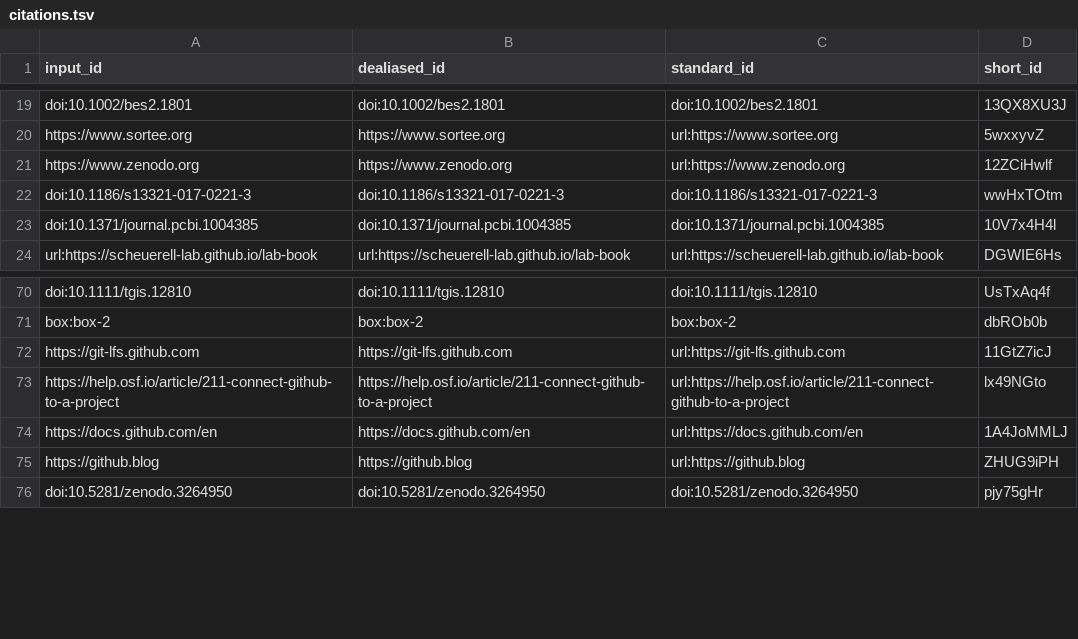
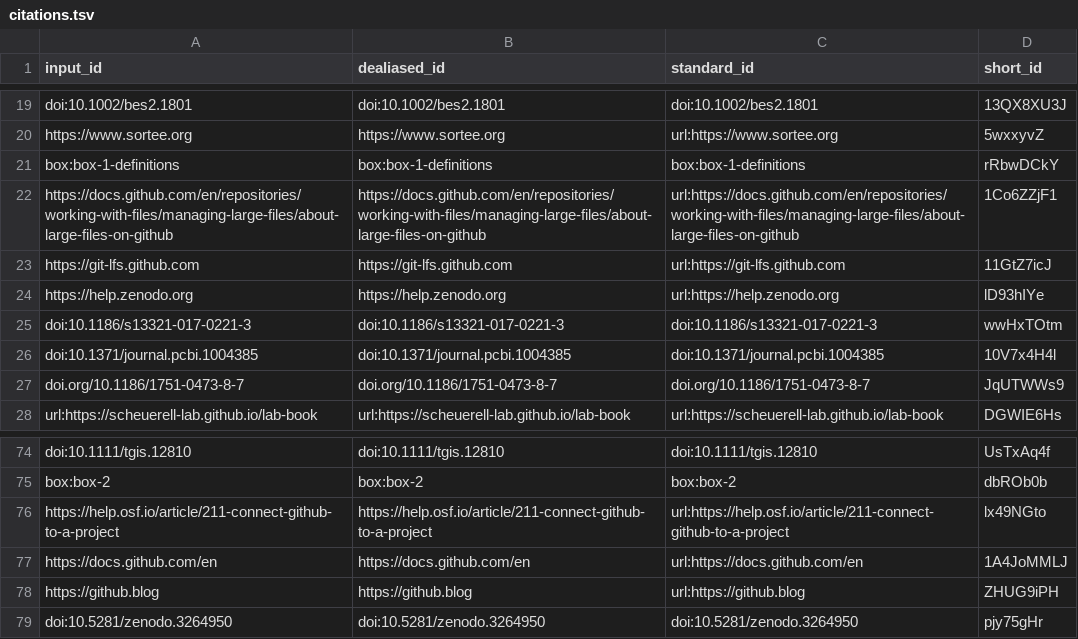
Before and after one commit to SORTEE-Github-Hackathon/manuscript, a TSV file: citations.tsv, drawn as a sheet; only a part is shown, gaps mark what is left out.

Commit message:
Merge pull request #191 from SORTEE-Github-Hackathon/DrMattG-03.use-cases-a [ci skip]
This build is based on
https://github.com/SORTEE-Github-Hackathon/manuscript/commit/5892c840283fcc7e215a50c18d1c204540c89d79.

This commit was created by the following CI build and job:
https://github.com/SORTEE-Github-Hackathon/manuscript/commit/5892c840283fcc7e215a50c18d1c204540c89d79/checks
https://github.com/SORTEE-Github-Hackathon/manuscript/actions/runs/2333983040

```diff
--- a/citations.tsv
+++ b/citations.tsv
@@ -20,5 +20,9 @@ doi:10.1002/bes2.1801	doi:10.1002/bes2.1801	doi:10.1002/bes2.1801	13QX8XU3J
 https://www.sortee.org	https://www.sortee.org	url:https://www.sortee.org	5wxxyvZ
-https://www.zenodo.org	https://www.zenodo.org	url:https://www.zenodo.org	12ZCiHwlf
+box:box-1-definitions	box:box-1-definitions	box:box-1-definitions	rRbwDCkY
+https://docs.github.com/en/repositories/working-with-files/managing-large-files/about-large-files-on-github	https://docs.github.com/en/repositories/working-with-files/managing-large-files/about-large-files-on-github	url:https://docs.github.com/en/repositories/working-with-files/managing-large-files/about-large-files-on-github	1Co6ZZjF1
+https://git-lfs.github.com	https://git-lfs.github.com	url:https://git-lfs.github.com	11GtZ7icJ
+https://help.zenodo.org	https://help.zenodo.org	url:https://help.zenodo.org	lD93hIYe
 doi:10.1186/s13321-017-0221-3	doi:10.1186/s13321-017-0221-3	doi:10.1186/s13321-017-0221-3	wwHxTOtm
 doi:10.1371/journal.pcbi.1004385	doi:10.1371/journal.pcbi.1004385	doi:10.1371/journal.pcbi.1004385	10V7x4H4l
+doi.org/10.1186/1751-0473-8-7	doi.org/10.1186/1751-0473-8-7	doi.org/10.1186/1751-0473-8-7	JqUTWWs9
 url:https://scheuerell-lab.github.io/lab-book	url:https://scheuerell-lab.github.io/lab-book	url:https://scheuerell-lab.github.io/lab-book	DGWIE6Hs
@@ -71,3 +75,2 @@ doi:10.1111/tgis.12810	doi:10.1111/tgis.12810	doi:10.1111/tgis.12810	UsTxAq4f
 box:box-2	box:box-2	box:box-2	dbROb0b
-https://git-lfs.github.com	https://git-lfs.github.com	url:https://git-lfs.github.com	11GtZ7icJ
 https://help.osf.io/article/211-connect-github-to-a-project	https://help.osf.io/article/211-connect-github-to-a-project	url:https://help.osf.io/article/211-connect-github-to-a-project	lx49NGto
```
Also changed, not shown: 7 other files.
